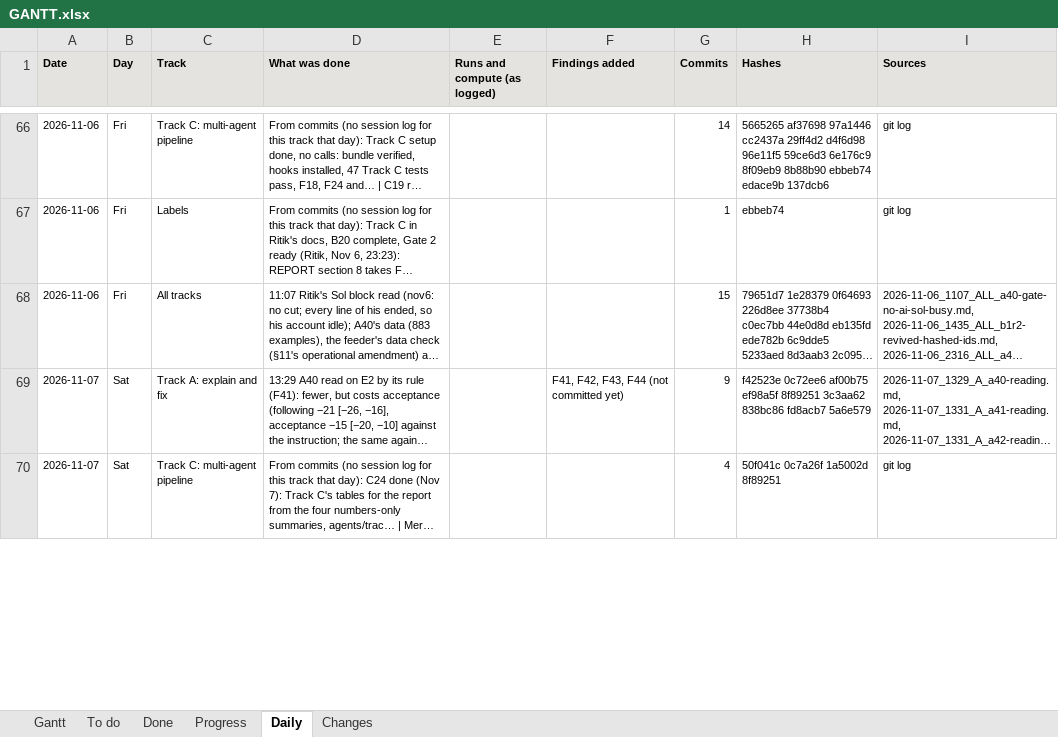
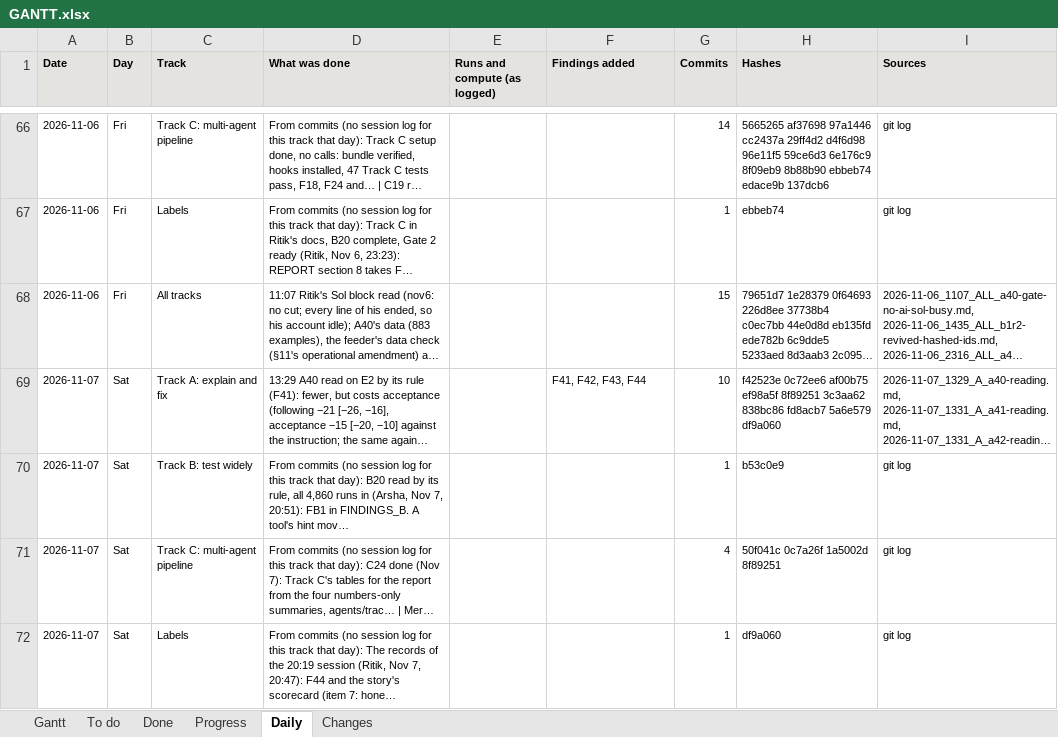
Before and after one commit to shrey-Bish/cse598-cot-faithfulness, an Excel workbook: docs/status/GANTT.xlsx, sheet Daily, drawn as a sheet; only a part is shown, gaps mark what is left out; long unchanged cells end in …; values as stored, in another font and other column widths than the file's, no borders; the diff covers the shown part only; the diff names each change by its address in the sheet, - before the commit and + after, or states it on an @@ line.

Commit message:
The records of the 14:55 session (Ritik, Nov 8, 15:27): Gate 2 marked: the gap met on every model, the five Track B models and B20's three families (FB1, 10 of 10 readings), the labels not met by the pre-registered rule; FB1 in FINDINGS' story items 1 and 2, the README, REPORT sections 2-4 and 6, CLAIMS 1.1, PLAN and results_at_a_glance; the conclusion made specific (provenance labels alone don't help, F44 and FC3; independent verification does, F24) in FINDINGS' scorecard, the README, REPORT section 12 and FIX_SO_FAR; LoRA + note's R2 reading with its acceptance cost, -9 [-13, -5], in the same sentence everywhere, the A39 fixes figure's headline included (its test seen failing first); L6's sheet built (84 rows); B1R2's 40 parts ended, sweeps 1 and 4 pending, reserve left and the pull waiting; the supplement's A39, B20 and L6 rows; ONE_PAGE, TODO, CHECKIN, WAITING; the session log, the daily, INDEX, LATEST, STATUS and the Gantt.

```diff
--- a/docs/status/GANTT.xlsx (sheet Daily)
+++ b/docs/status/GANTT.xlsx (sheet Daily)
-F69 (Findings added): F41, F42, F43, F44 (not committed yet)
+F69 (Findings added): F41, F42, F43, F44
-G69 (Commits): 9
+G69 (Commits): 10
-H69 (Hashes): …fd8acb7 5a6e579
+H69 (Hashes): …fd8acb7 5a6e579 df9a060
+row 70: 2026-11-07 | Sat | Track B: test widely | From commits (no session log for this track that day): B20 read by its rule, all 4,860 runs in (Arsha, Nov 7, 20:51): FB1 in FINDINGS_B. A tool's hint mov… |  |  | 1 | b53c0e9 | git log
+row 72: 2026-11-07 | Sat | Labels | From commits (no session log for this track that day): The records of the 20:19 session (Ritik, Nov 7, 20:47): F44 and the story's scorecard (item 7: hone… |  |  | 1 | df9a060 | git log
```
Also changed, not shown: 3 added rows and 2 edited cells elsewhere in this sheet, sheet To do, sheet Changes, sheet Progress, sheet Gantt, sheet Done, 26 other files.
